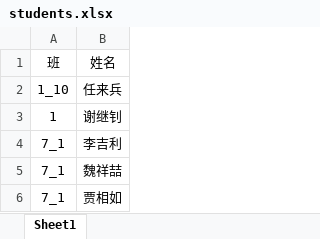
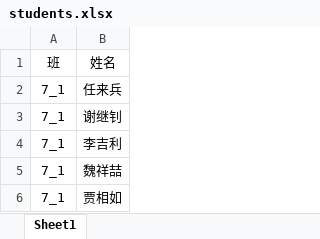
Before and after one commit to h3h3da/MyRoster, an Excel workbook: students.xlsx, sheet Sheet1, drawn as a sheet; only a part is shown; values as stored, in another font and other column widths than the file's, no borders; the diff names each change by its address in the sheet, - before the commit and + after, or states it on an @@ line.

```diff
--- a/students.xlsx (sheet Sheet1)
+++ b/students.xlsx (sheet Sheet1)
-A2: 1_10
+A2: 7_1
-A3: 1
+A3: 7_1
```
Also changed, not shown: output.xlsx, 4 other files.
